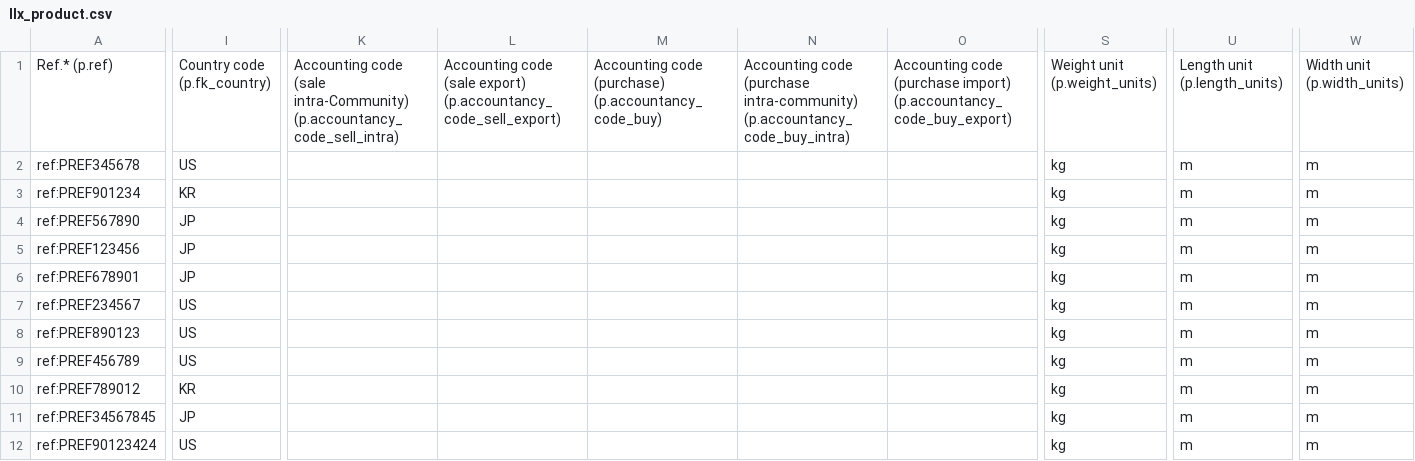
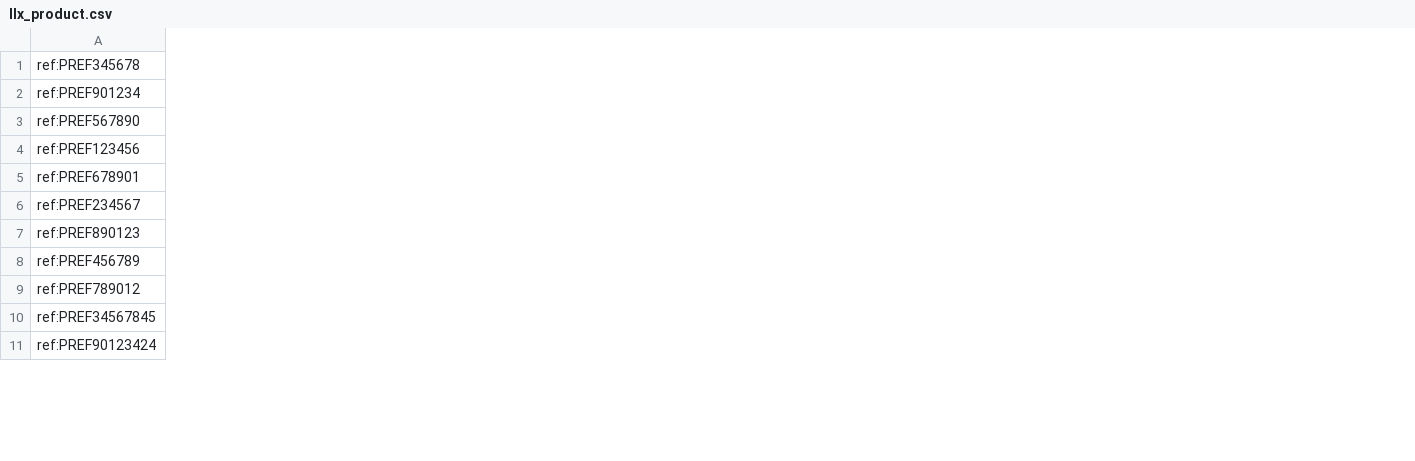
Before and after one commit to SofianeGremont/sae52_2, a CSV file: csv/llx_product.csv, drawn as a sheet; only a part is shown, gaps mark what is left out; removed rows and columns are numbered as before the commit, all else as after; rows hold the shown columns only; the diff covers the shown part only; the diff names each change by its address in the sheet, - before the commit and + after, or states it on an @@ line.

```diff
--- a/csv/llx_product.csv
+++ b/csv/llx_product.csv
-column I, rows 2-12: US | KR | JP | JP | JP | US | US | US | KR | JP | US
-column K, empty
-column L, empty
-column M, empty
-column N, empty
-column O, empty
-column S, rows 2-12: all kg
-column U, rows 2-12: all m
-column W, rows 2-12: all m
-row 1: Ref.* (p.ref) | Country code (p.fk_country) | Accounting code (sale intra-Community) (p.accountancy_code_sell_intra) | Accounting code (sale export) (p.accountancy_code_sell_export) | Accounting code (purchase) (p.accountancy_code_buy) | Accounting code (purchase intra-community) (p.accountancy_code_buy_intra) | Accounting code (purchase import) (p.accountancy_code_buy_export) | Weight unit (p.weight_units) | Length unit (p.length_units) | Width unit (p.width_units)
```
Also changed, not shown: 5 added columns and 4 removed columns elsewhere in this file, csv/llx_adherent.csv, csv/llx_user.csv, 14 other files.
